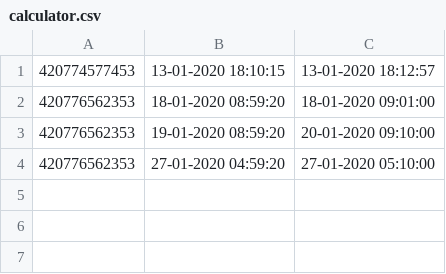
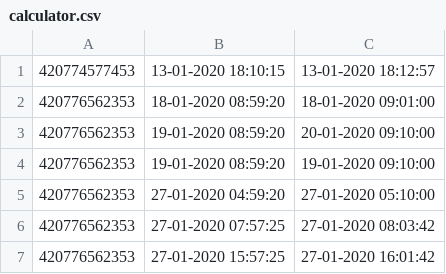
Before and after one commit to xbukovsky/arbes-phone-bill-calculator, a CSV file: calculator.csv, drawn as a sheet; the diff names each change by its address in the sheet, - before the commit and + after, or states it on an @@ line.

```diff
--- a/calculator.csv
+++ b/calculator.csv
+row 4: 420776562353 | 19-01-2020 08:59:20 | 19-01-2020 09:10:00
+row 6: 420776562353 | 27-01-2020 07:57:25 | 27-01-2020 08:03:42
+row 7: 420776562353 | 27-01-2020 15:57:25 | 27-01-2020 16:01:42
```
Also changed, not shown: 1 other file.
